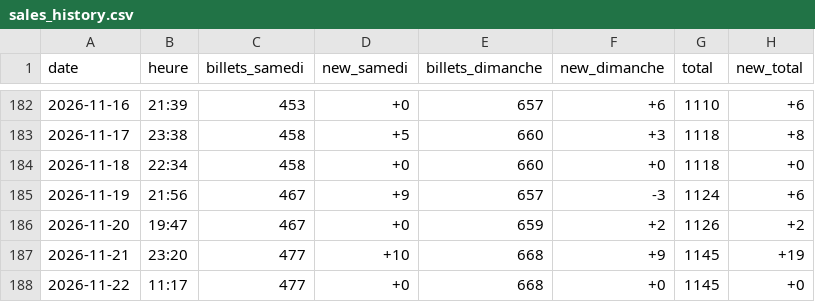
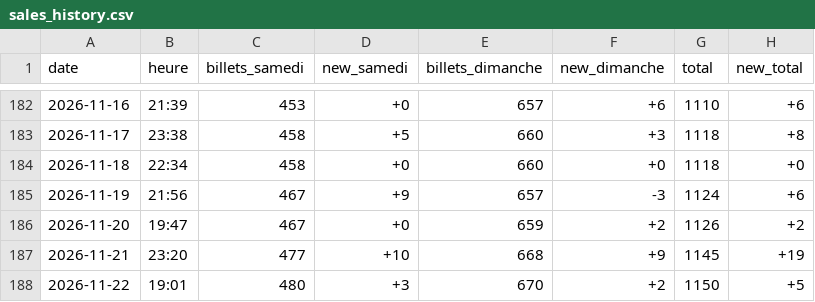
Before and after one commit to drihaen-88/sales-tracker-public, a CSV file: sales_history.csv, drawn as a sheet; only a part is shown, gaps mark what is left out.

```diff
--- a/sales_history.csv
+++ b/sales_history.csv
@@ -187,2 +187,2 @@ date,heure,billets_samedi,new_samedi,billets_dimanche,new_dimanche,total,new_tot
 2026-11-21,23:20,477,+10,668,+9,1145,+19
-2026-11-22,11:17,477,+0,668,+0,1145,+0
+2026-11-22,19:01,480,+3,670,+2,1150,+5
```
Also changed, not shown: sales_history_annie_LaLouviere.csv.
